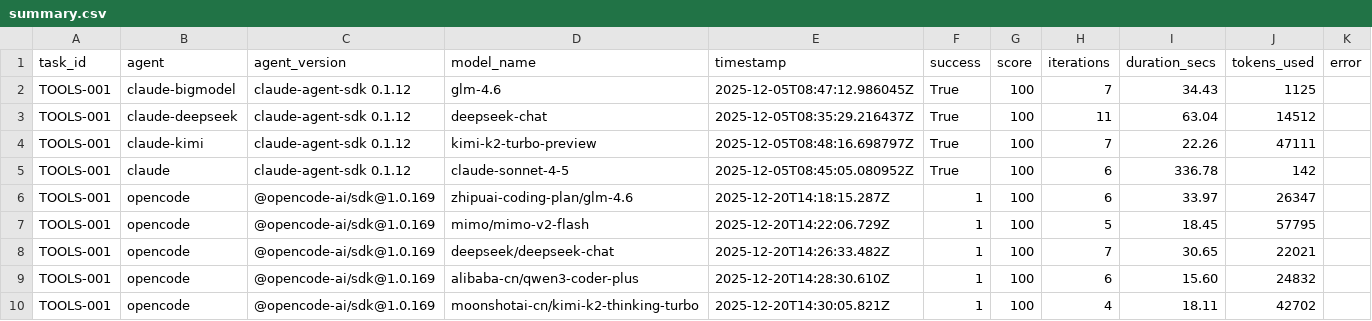
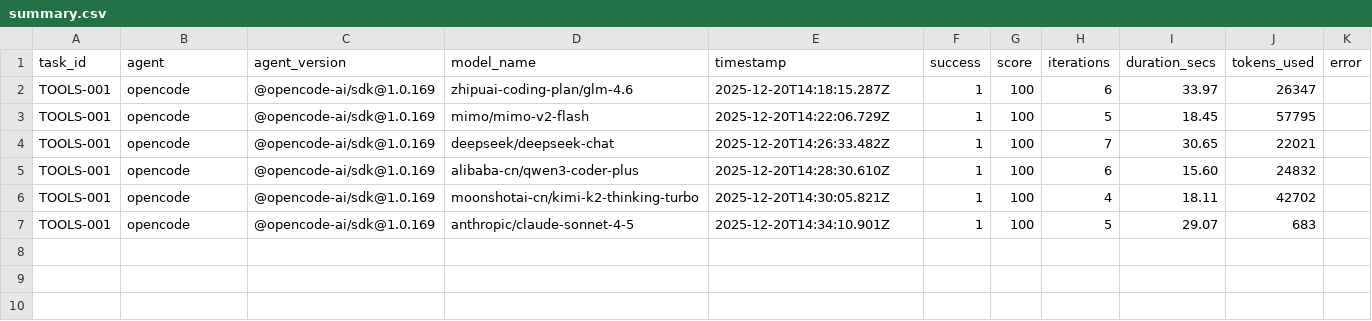
Before and after one commit to isomoes/agent-bench, a CSV file: results/summary.csv, drawn as a sheet.

Commit message:
📊 chore: add OpenCode agent test result for Claude Sonnet 4.5

```diff
--- a/results/summary.csv
+++ b/results/summary.csv
@@ -1,6 +1,2 @@
 task_id,agent,agent_version,model_name,timestamp,success,score,iterations,duration_secs,tokens_used,error
-TOOLS-001,claude-bigmodel,claude-agent-sdk 0.1.12,glm-4.6,2025-12-05T08:47:12.986045Z,True,100,7,34.43,1125,
-TOOLS-001,claude-deepseek,claude-agent-sdk 0.1.12,deepseek-chat,2025-12-05T08:35:29.216437Z,True,100,11,63.04,14512,
-TOOLS-001,claude-kimi,claude-agent-sdk 0.1.12,kimi-k2-turbo-preview,2025-12-05T08:48:16.698797Z,True,100,7,22.26,47111,
-TOOLS-001,claude,claude-agent-sdk 0.1.12,claude-sonnet-4-5,2025-12-05T08:45:05.080952Z,True,100,6,336.78,142,
 TOOLS-001,opencode,@opencode-ai/sdk@1.0.169,zhipuai-coding-plan/glm-4.6,2025-12-20T14:18:15.287Z,1,100,6,33.97,26347,
@@ -10 +6,2 @@ TOOLS-001,opencode,@opencode-ai/sdk@1.0.169,alibaba-cn/qwen3-coder-plus,2025-12-
 TOOLS-001,opencode,@opencode-ai/sdk@1.0.169,moonshotai-cn/kimi-k2-thinking-turbo,2025-12-20T14:30:05.821Z,1,100,4,18.11,42702,
+TOOLS-001,opencode,@opencode-ai/sdk@1.0.169,anthropic/claude-sonnet-4-5,2025-12-20T14:34:10.901Z,1,100,5,29.07,683,
```
